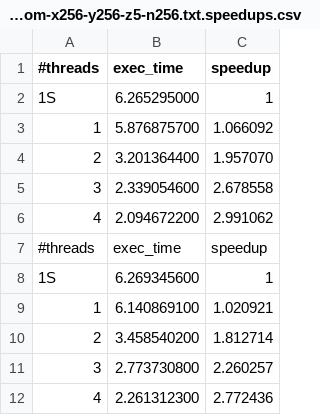
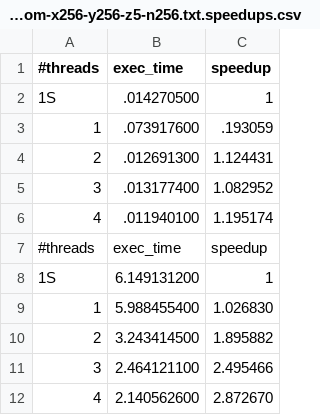
Before and after one commit to galmeida9/Operating-Systems-Project, a CSV file: Ex2/results/random-x256-y256-z5-n256.txt.speedups.csv, drawn as a sheet.

```diff
--- a/Ex2/results/random-x256-y256-z5-n256.txt.speedups.csv
+++ b/Ex2/results/random-x256-y256-z5-n256.txt.speedups.csv
@@ -1,12 +1,12 @@
 #threads, exec_time, speedup
-1S, 6.265295000, 1
-1, 5.876875700, 1.066092
-2, 3.201364400, 1.957070
-3, 2.339054600, 2.678558
-4, 2.094672200, 2.991062
+1S, .014270500, 1
+1, .073917600, .193059
+2, .012691300, 1.124431
+3, .013177400, 1.082952
+4, .011940100, 1.195174
 #threads, exec_time, speedup
-1S, 6.269345600, 1
-1, 6.140869100, 1.020921
-2, 3.458540200, 1.812714
-3, 2.773730800, 2.260257
-4, 2.261312300, 2.772436
+1S, 6.149131200, 1
+1, 5.988455400, 1.026830
+2, 3.243414500, 1.895882
+3, 2.464121100, 2.495466
+4, 2.140562600, 2.872670
```
Also changed, not shown: 29 other files.
